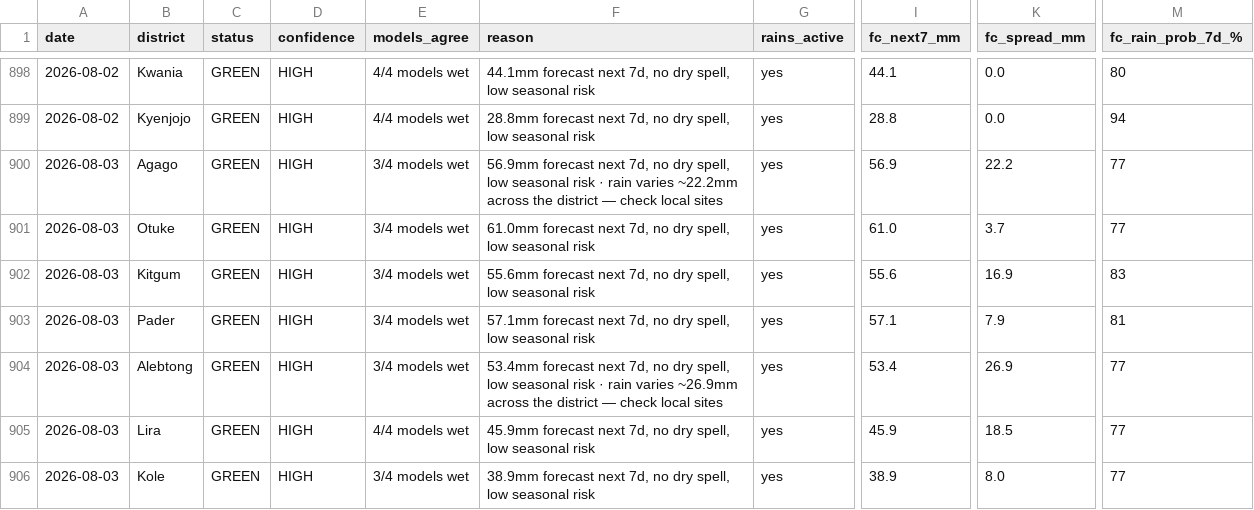
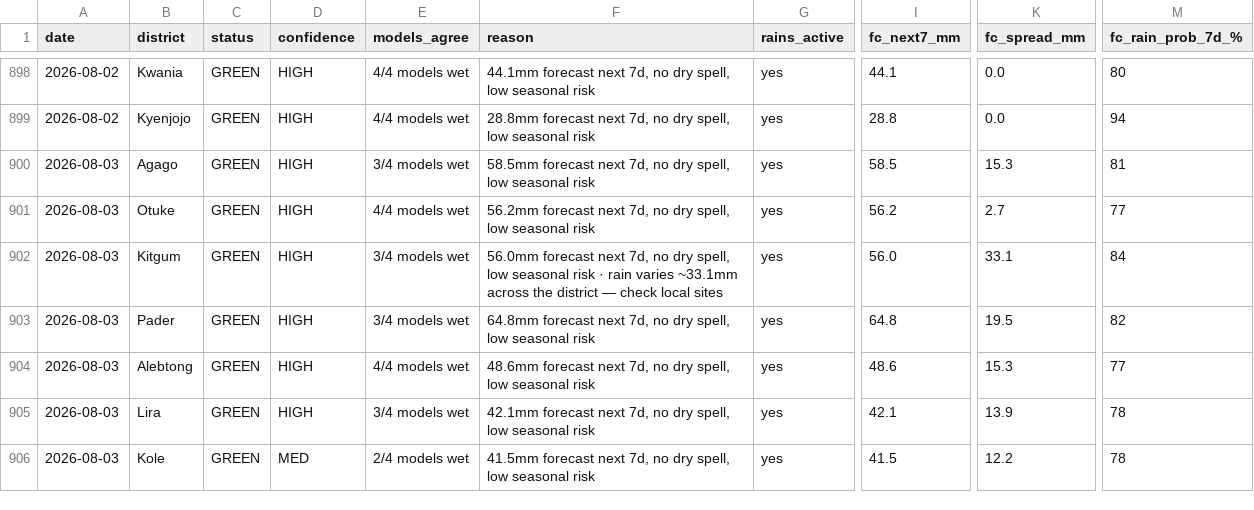
Before and after one commit to quinn-Uganda/planting-monitor, a CSV file: planting_monitor_out/history.csv, drawn as a sheet; only a part is shown, gaps mark what is left out; the diff covers the shown part only; the diff names each change by its address in the sheet, - before the commit and + after, or states it on an @@ line.

```diff
--- a/planting_monitor_out/history.csv
+++ b/planting_monitor_out/history.csv
-F900 (reason): 56.9mm forecast next 7d, no dry spell, low seasonal risk · rain varies ~22.2mm across the district — check local sites
+F900 (reason): 58.5mm forecast next 7d, no dry spell, low seasonal risk
-I900 (fc_next7_mm): 56.9
+I900 (fc_next7_mm): 58.5
-K900 (fc_spread_mm): 22.2
+K900 (fc_spread_mm): 15.3
-M900 (fc_rain_prob_7d_%): 77
+M900 (fc_rain_prob_7d_%): 81
-E901 (models_agree): 3/4 models wet
+E901 (models_agree): 4/4 models wet
-F901 (reason): 61.0mm forecast next…
+F901 (reason): 56.2mm forecast next…
-I901 (fc_next7_mm): 61.0
+I901 (fc_next7_mm): 56.2
-K901 (fc_spread_mm): 3.7
+K901 (fc_spread_mm): 2.7
-F902 (reason): 55.6mm forecast next 7d, no dry spell, low seasonal risk
+F902 (reason): 56.0mm forecast next 7d, no dry spell, low seasonal risk · rain varies ~33.1mm across the district — check local sites
-I902 (fc_next7_mm): 55.6
+I902 (fc_next7_mm): 56.0
-K902 (fc_spread_mm): 16.9
+K902 (fc_spread_mm): 33.1
-M902 (fc_rain_prob_7d_%): 83
+M902 (fc_rain_prob_7d_%): 84
-F903 (reason): 57.1mm forecast next…
+F903 (reason): 64.8mm forecast next…
-I903 (fc_next7_mm): 57.1
+I903 (fc_next7_mm): 64.8
-K903 (fc_spread_mm): 7.9
+K903 (fc_spread_mm): 19.5
-M903 (fc_rain_prob_7d_%): 81
+M903 (fc_rain_prob_7d_%): 82
-E904 (models_agree): 3/4 models wet
+E904 (models_agree): 4/4 models wet
-F904 (reason): 53.4mm forecast next 7d, no dry spell, low seasonal risk · rain varies ~26.9mm across the district — check local sites
+F904 (reason): 48.6mm forecast next 7d, no dry spell, low seasonal risk
-I904 (fc_next7_mm): 53.4
+I904 (fc_next7_mm): 48.6
-K904 (fc_spread_mm): 26.9
+K904 (fc_spread_mm): 15.3
-E905 (models_agree): 4/4 models wet
+E905 (models_agree): 3/4 models wet
-F905 (reason): 45.9mm forecast next…
+F905 (reason): 42.1mm forecast next…
-I905 (fc_next7_mm): 45.9
+I905 (fc_next7_mm): 42.1
-K905 (fc_spread_mm): 18.5
+K905 (fc_spread_mm): 13.9
-M905:M906 (fc_rain_prob_7d_%): 77
+M905:M906 (fc_rain_prob_7d_%): 78
-D906 (confidence): HIGH
+D906 (confidence): MED
-E906 (models_agree): 3/4 models wet
+E906 (models_agree): 2/4 models wet
-F906 (reason): 38.9mm forecast next…
+F906 (reason): 41.5mm forecast next…
-I906 (fc_next7_mm): 38.9
+I906 (fc_next7_mm): 41.5
-K906 (fc_spread_mm): 8.0
+K906 (fc_spread_mm): 12.2
```
Also changed, not shown: 67 edited cells elsewhere in this file, planting_monitor_out/status_today.csv, 4 other files.
